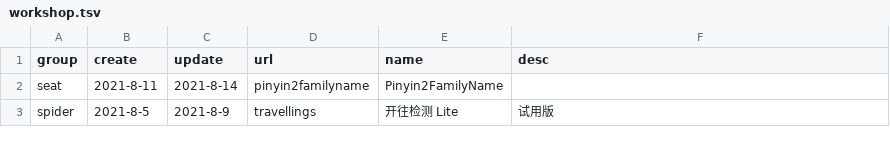
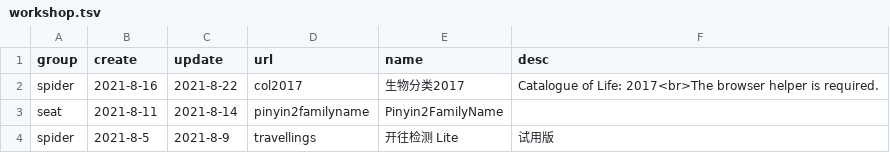
Before and after one commit to LEORChn/LEORChn.github.io, a TSV file: _data/workshop.tsv, drawn as a sheet; only a part is shown.

Commit message:
spider/col2017 v1：动物界分类目录爬虫
只有基本的爬取功能。
一旦启动，无法停止。暂未提供中途保存选项，可学习jszip相关操作代码对z变量进行操作。

```diff
--- a/_data/workshop.tsv
+++ b/_data/workshop.tsv
@@ -1,2 +1,3 @@
 group	create	update	url	name	desc
+spider	2021-8-16	2021-8-22	col2017	生物分类2017	Catalogue of Life: 2017<br>The browser helper is required.
 seat	2021-8-11	2021-8-14	pinyin2familyname	Pinyin2FamilyName	
```
Also changed, not shown: 2 other files.
